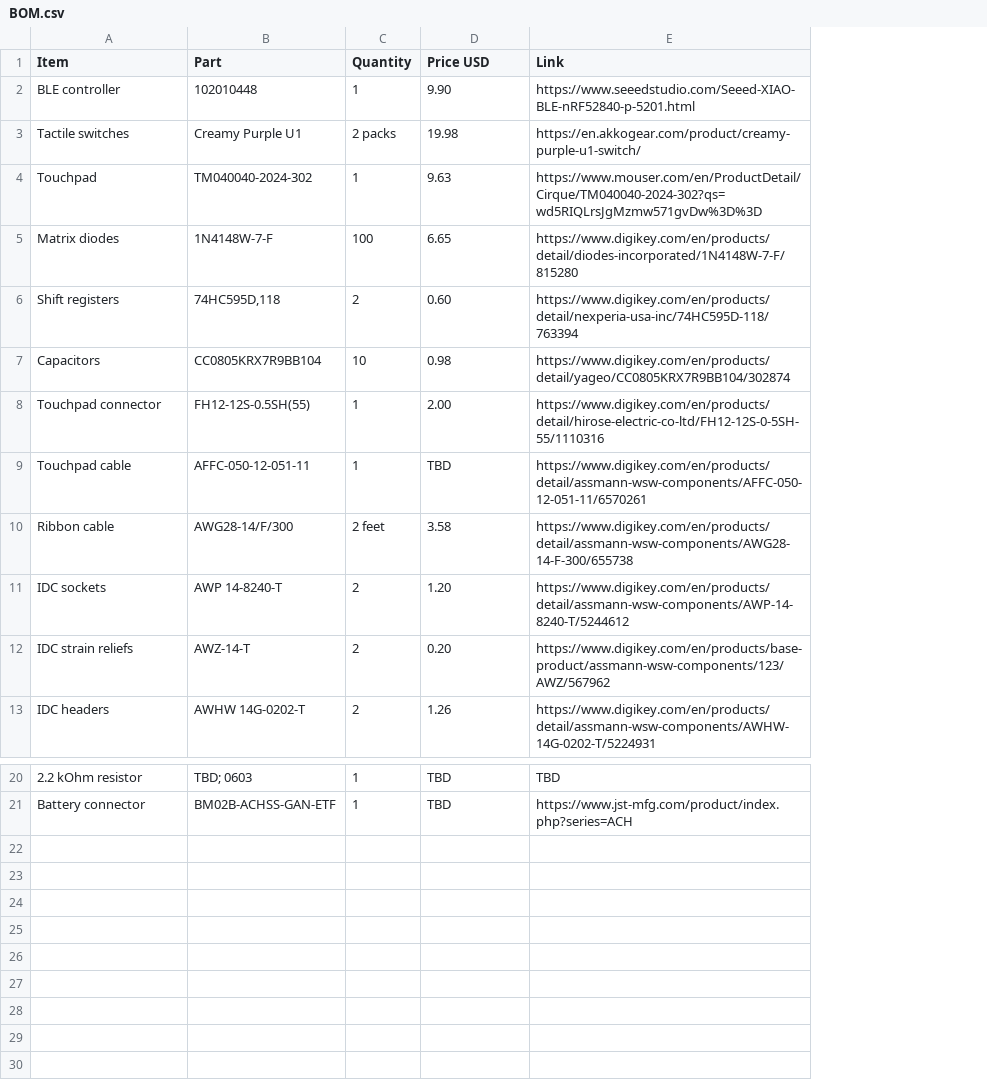
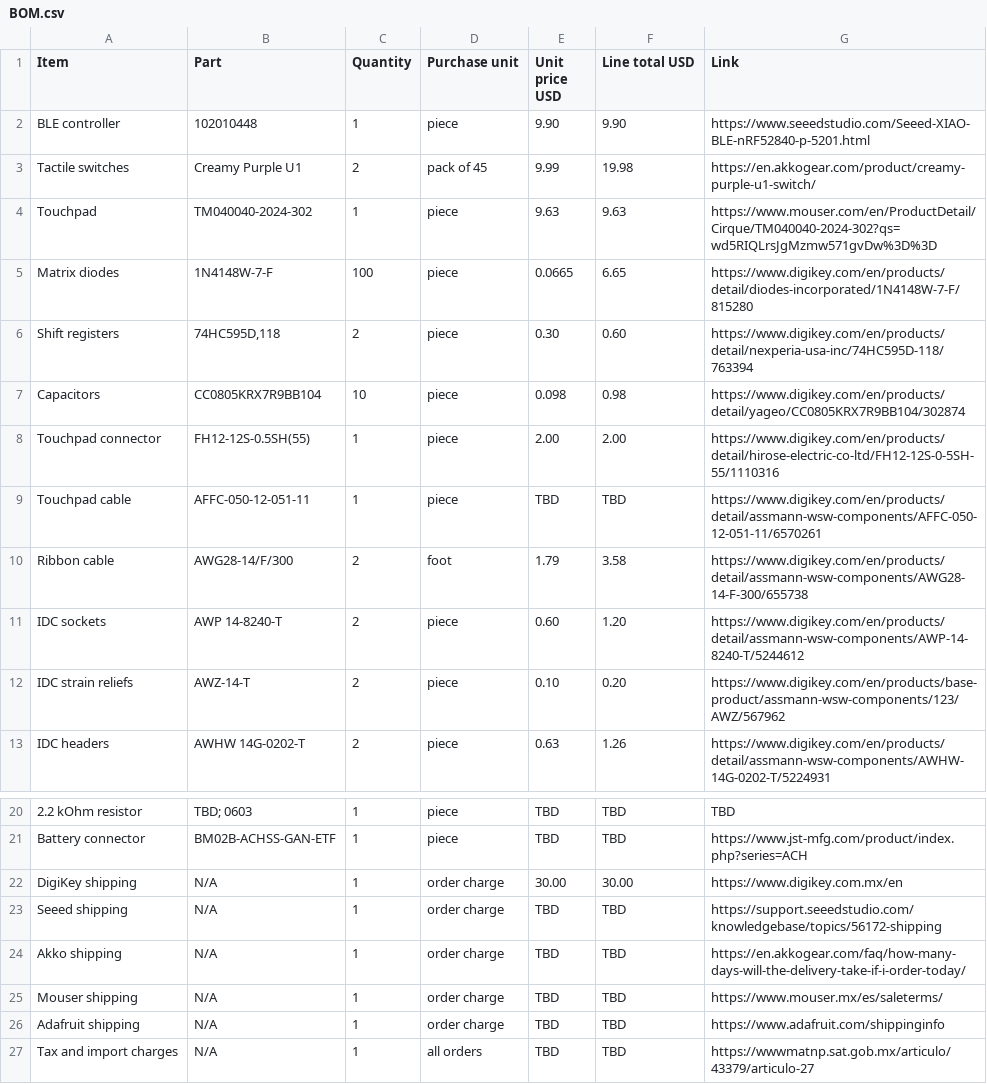
Before and after one commit to dazed-16/Tactile, a CSV file: BOM.csv, drawn as a sheet; only a part is shown, gaps mark what is left out; addresses are those after the commit; the diff names each change by its address in the sheet, - before the commit and + after, or states it on an @@ line.

Commit message:
Clarify BOM unit prices and include shipping and tax charges

```diff
--- a/BOM.csv
+++ b/BOM.csv
+column D (Purchase unit), rows 2-13: piece | pack of 45 | piece | piece | piece | piece | piece | piece | foot | piece | piece | piece; rows 20-21: piece | piece
+column E (Unit price USD), rows 2-13: 9.90 | 9.99 | 9.63 | 0.0665 | 0.30 | 0.098 | 2.00 | TBD | 1.79 | 0.60 | 0.10 | 0.63; rows 20-21: TBD | TBD
-F1: Price USD
+F1: Line total USD
-C3 (Quantity): 2 packs
+C3 (Quantity): 2
-C10 (Quantity): 2 feet
+C10 (Quantity): 2
+row 22: DigiKey shipping | N/A | 1 | order charge | 30.00 | 30.00 | https://www.digikey.com.mx/en
+row 23: Seeed shipping | N/A | 1 | order charge | TBD | TBD | https://support.seeedstudio.com/knowledgebase/topics/56172-shipping
+row 24: Akko shipping | N/A | 1 | order charge | TBD | TBD | https://en.akkogear.com/faq/how-many-days-will-the-delivery-take-if-i-order-today/
+row 25: Mouser shipping | N/A | 1 | order charge | TBD | TBD | https://www.mouser.mx/es/saleterms/
+row 26: Adafruit shipping | N/A | 1 | order charge | TBD | TBD | https://www.adafruit.com/shippinginfo
+row 27: Tax and import charges | N/A | 1 | all orders | TBD | TBD | https://wwwmatnp.sat.gob.mx/articulo/43379/articulo-27
```
Also changed, not shown: 2 other files.
